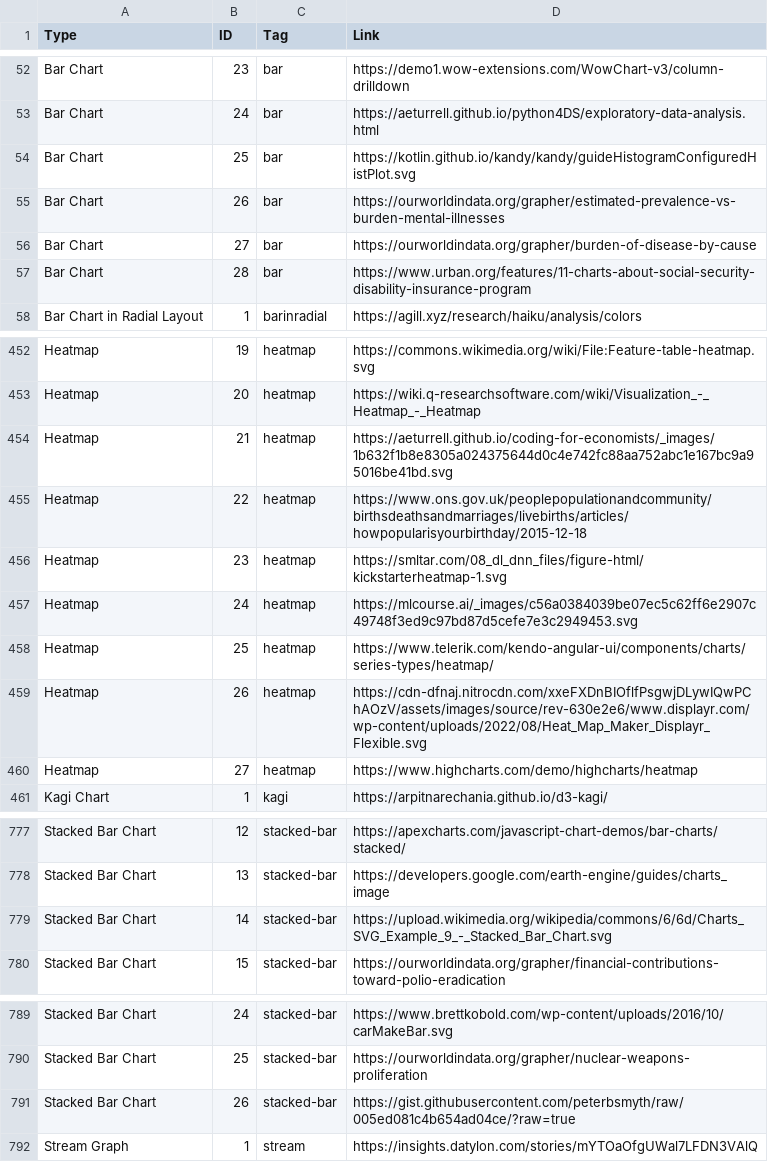
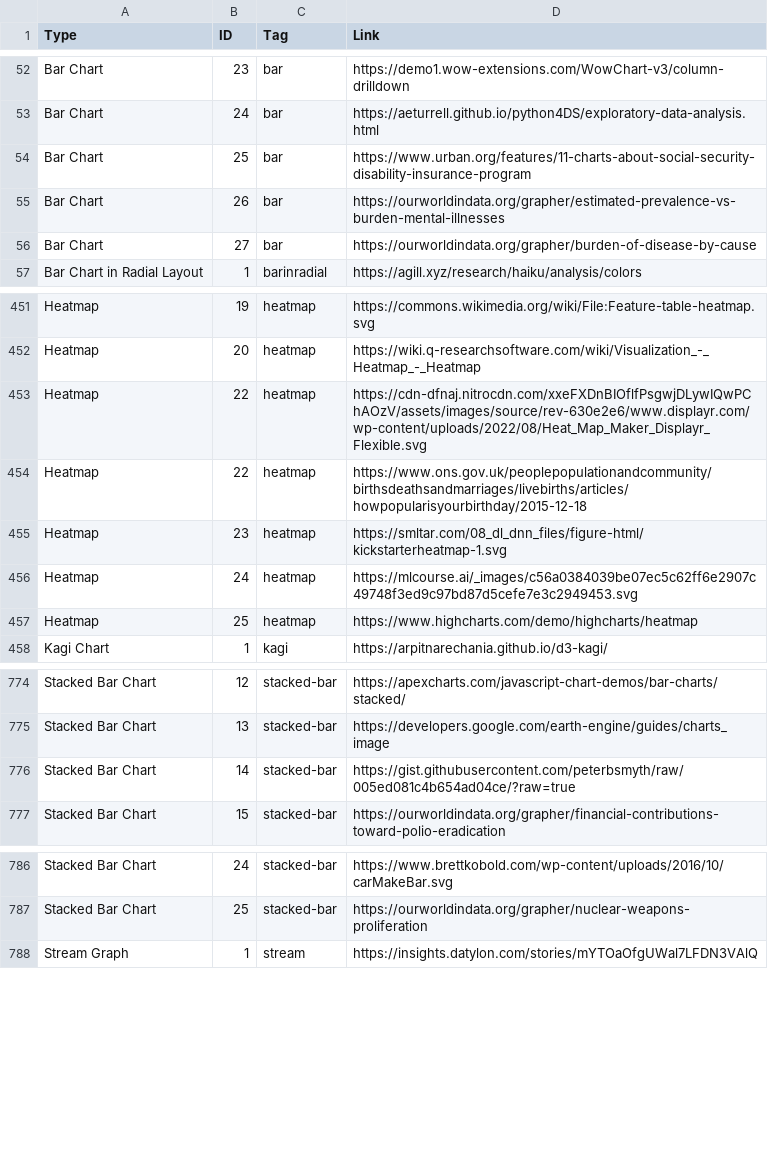
Before and after one commit to VisAnatomy/VisAnatomy.github.io, a CSV file: public/NEW-examples_collection_output.csv, drawn as a sheet; only a part is shown, gaps mark what is left out.

```diff
--- a/public/NEW-examples_collection_output.csv
+++ b/public/NEW-examples_collection_output.csv
@@ -53,6 +53,5 @@ Bar Chart,23,bar,https://demo1.wow-extensions.com/WowChart-v3/column-drilldown
 Bar Chart,24,bar,https://aeturrell.github.io/python4DS/exploratory-data-analysis.html
-Bar Chart,25,bar,https://kotlin.github.io/kandy/kandy/guideHistogramConfiguredHistPlot.svg
+Bar Chart,25,bar,https://www.urban.org/features/11-charts-about-social-security-disability-insurance-program
 Bar Chart,26,bar,https://ourworldindata.org/grapher/estimated-prevalence-vs-burden-mental-illnesses
 Bar Chart,27,bar,https://ourworldindata.org/grapher/burden-of-disease-by-cause
-Bar Chart,28,bar,https://www.urban.org/features/11-charts-about-social-security-disability-insurance-program
 Bar Chart in Radial Layout,1,barinradial,https://agill.xyz/research/haiku/analysis/colors
@@ -453,3 +452,3 @@ Heatmap,19,heatmap,https://commons.wikimedia.org/wiki/File:Feature-table-heatmap
 Heatmap,20,heatmap,https://wiki.q-researchsoftware.com/wiki/Visualization_-_Heatmap_-_Heatmap
-Heatmap,21,heatmap,https://aeturrell.github.io/coding-for-economists/_images/1b632f1b8e8305a024375644d0c4e742fc88aa752abc1e167bc9a95016be41bd.svg
+Heatmap,22,heatmap,https://cdn-dfnaj.nitrocdn.com/xxeFXDnBIOflfPsgwjDLywIQwPChAOzV/assets/images/source/rev-630e2e6/www.displayr.com/wp-content/uploads/2022/08/Heat_Map_Maker_Displayr_Flexible.svg
 Heatmap,22,heatmap,https://www.ons.gov.uk/peoplepopulationandcommunity/birthsdeathsandmarriages/livebirths/articles/howpopularisyourbirthday/2015-12-18
@@ -457,5 +456,3 @@ Heatmap,23,heatmap,https://smltar.com/08_dl_dnn_files/figure-html/kickstarterhea
 Heatmap,24,heatmap,https://mlcourse.ai/_images/c56a0384039be07ec5c62ff6e2907c49748f3ed9c97bd87d5cefe7e3c2949453.svg
-Heatmap,25,heatmap,https://www.telerik.com/kendo-angular-ui/components/charts/series-types/heatmap/
-Heatmap,26,heatmap,https://cdn-dfnaj.nitrocdn.com/xxeFXDnBIOflfPsgwjDLywIQwPChAOzV/assets/images/source/rev-630e2e6/www.displayr.com/wp-content/uploads/2022/08/Heat_Map_Maker_Displayr_Flexible.svg
-Heatmap,27,heatmap,https://www.highcharts.com/demo/highcharts/heatmap
+Heatmap,25,heatmap,https://www.highcharts.com/demo/highcharts/heatmap
 Kagi Chart,1,kagi,https://arpitnarechania.github.io/d3-kagi/
@@ -778,3 +775,3 @@ Stacked Bar Chart,12,stacked-bar,https://apexcharts.com/javascript-chart-demos/b
 Stacked Bar Chart,13,stacked-bar,https://developers.google.com/earth-engine/guides/charts_image
-Stacked Bar Chart,14,stacked-bar,https://upload.wikimedia.org/wikipedia/commons/6/6d/Charts_SVG_Example_9_-_Stacked_Bar_Chart.svg
+Stacked Bar Chart,14,stacked-bar,https://gist.githubusercontent.com/peterbsmyth/raw/005ed081c4b654ad04ce/?raw=true
 Stacked Bar Chart,15,stacked-bar,https://ourworldindata.org/grapher/financial-contributions-toward-polio-eradication
@@ -790,3 +787,2 @@ Stacked Bar Chart,24,stacked-bar,https://www.brettkobold.com/wp-content/uploads/
 Stacked Bar Chart,25,stacked-bar,https://ourworldindata.org/grapher/nuclear-weapons-proliferation
-Stacked Bar Chart,26,stacked-bar,https://gist.githubusercontent.com/peterbsmyth/raw/005ed081c4b654ad04ce/?raw=true
 Stream Graph,1,stream,https://insights.datylon.com/stories/mYTOaOfgUWal7LFDN3VAlQ
```
Also changed, not shown: 1 other file.
